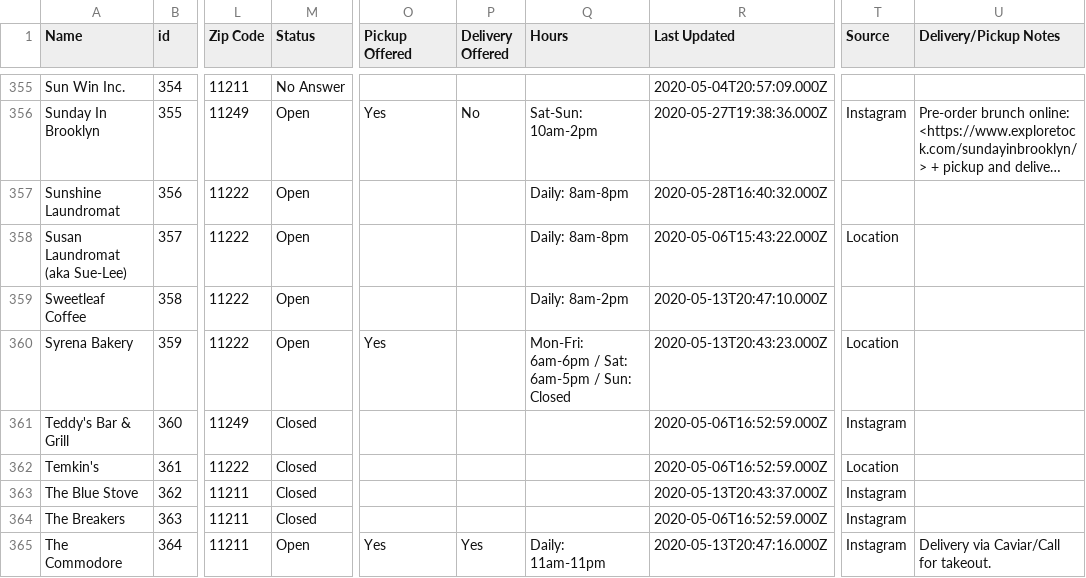
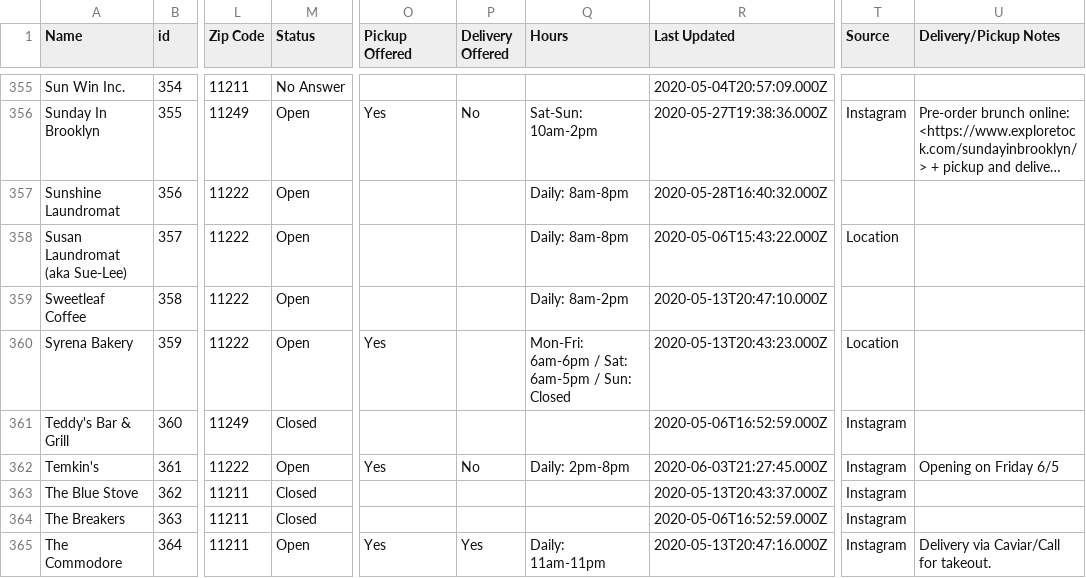
Before and after one commit to BetaNYC/open-business-directory, a CSV file: data/rows.csv, drawn as a sheet; only a part is shown, gaps mark what is left out; long unchanged cells end in …; the diff names each change by its address in the sheet, - before the commit and + after, or states it on an @@ line.

Commit message:
Update rows.csv

```diff
--- a/data/rows.csv
+++ b/data/rows.csv
-M362 (Status): Closed
+M362 (Status): Open
-O362 (Pickup Offered): (empty)
+O362 (Pickup Offered): Yes
-P362 (Delivery Offered): (empty)
+P362 (Delivery Offered): No
-Q362 (Hours): (empty)
+Q362 (Hours): Daily: 2pm-8pm
-R362 (Last Updated): 2020-05-06T16:52:59.000Z
+R362 (Last Updated): 2020-06-03T21:27:45.000Z
-T362 (Source): Location
+T362 (Source): Instagram
-U362 (Delivery/Pickup Notes): (empty)
+U362 (Delivery/Pickup Notes): Opening on Friday 6/5
```
